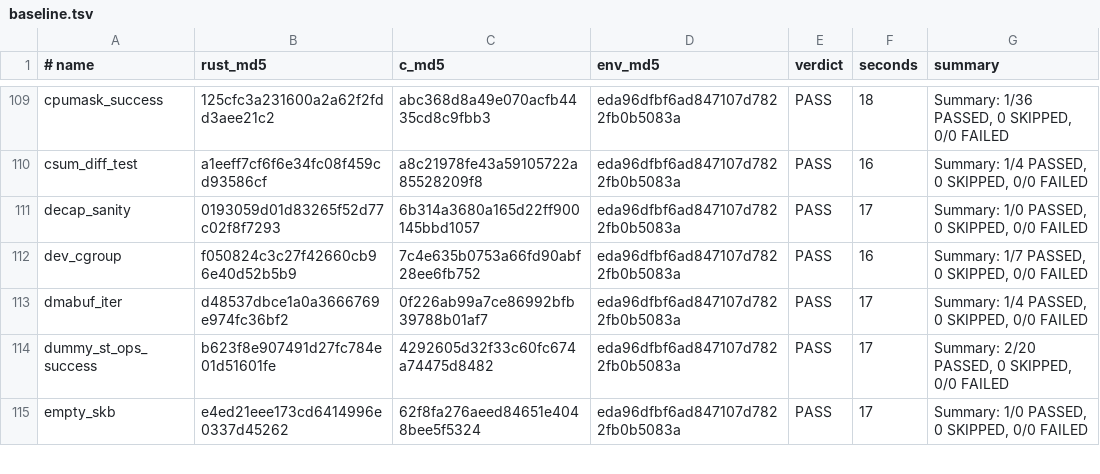
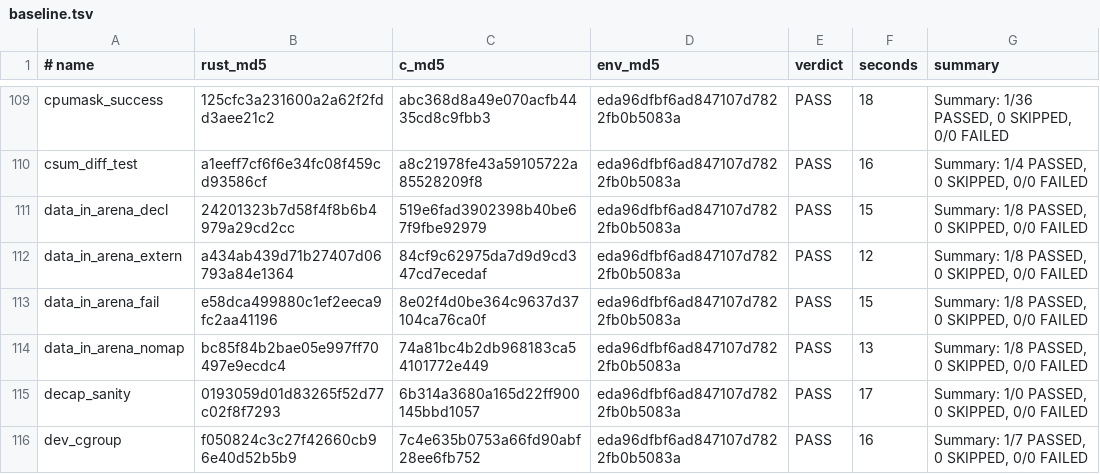
Before and after one commit to prozak/rust-selftests, a TSV file: qemu/gate/baseline.tsv, drawn as a sheet; only a part is shown, gaps mark what is left out; the shorter side is filled out with more unchanged rows; the diff names each change by its address in the sheet, - before the commit and + after, or states it on an @@ line.

```diff
--- a/qemu/gate/baseline.tsv
+++ b/qemu/gate/baseline.tsv
+row 111: data_in_arena_decl | 24201323b7d58f4f8b6b4979a29cd2cc | 519e6fad3902398b40be67f9fbe92979 | eda96dfbf6ad847107d7822fb0b5083a | PASS | 15 | Summary: 1/8 PASSED, 0 SKIPPED, 0/0 FAILED
+row 112: data_in_arena_extern | a434ab439d71b27407d06793a84e1364 | 84cf9c62975da7d9d9cd347cd7ecedaf | eda96dfbf6ad847107d7822fb0b5083a | PASS | 12 | Summary: 1/8 PASSED, 0 SKIPPED, 0/0 FAILED
+row 113: data_in_arena_fail | e58dca499880c1ef2eeca9fc2aa41196 | 8e02f4d0be364c9637d37104ca76ca0f | eda96dfbf6ad847107d7822fb0b5083a | PASS | 15 | Summary: 1/8 PASSED, 0 SKIPPED, 0/0 FAILED
+row 114: data_in_arena_nomap | bc85f84b2bae05e997ff70497e9ecdc4 | 74a81bc4b2db968183ca54101772e449 | eda96dfbf6ad847107d7822fb0b5083a | PASS | 13 | Summary: 1/8 PASSED, 0 SKIPPED, 0/0 FAILED
```
Also changed, not shown: equiv/results/baseline.tsv, 4 other files.
